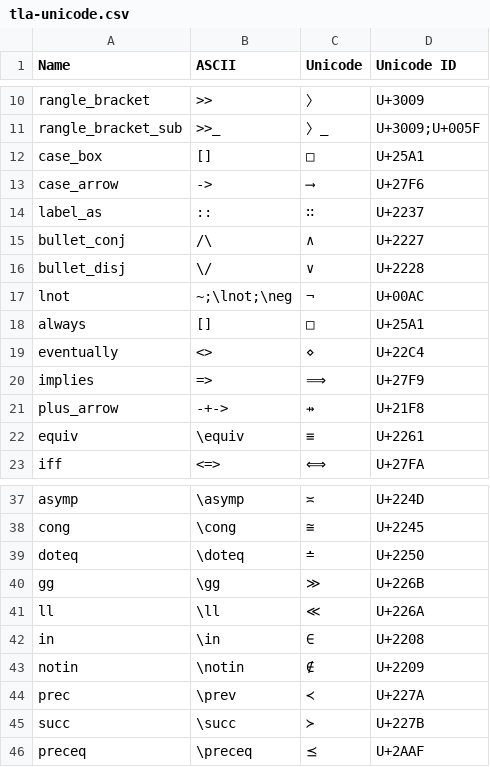
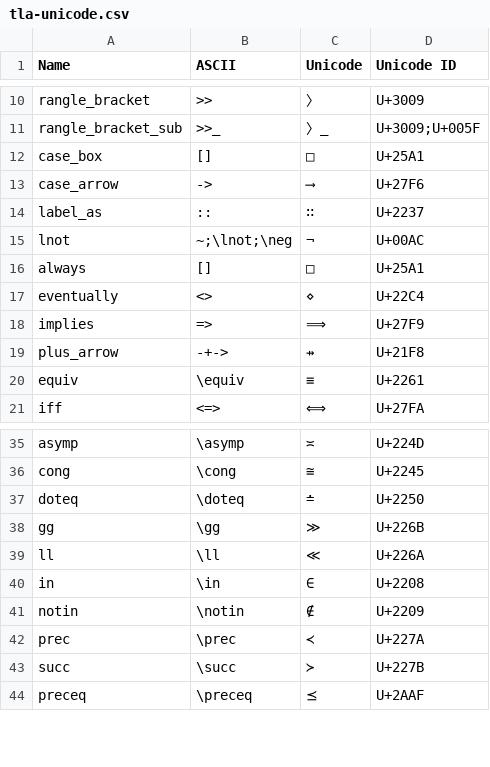
Before and after one commit to tlaplus/tlaplus-standard, a CSV file: unicode/tla-unicode.csv, drawn as a sheet; only a part is shown, gaps mark what is left out.

Commit message:
Fixed CSV

```diff
--- a/unicode/tla-unicode.csv
+++ b/unicode/tla-unicode.csv
@@ -14,4 +14,2 @@ case_arrow,->,⟶,U+27F6
 label_as,::,∷,U+2237
-bullet_conj,/\,∧,U+2227
-bullet_disj,\/,∨,U+2228
 lnot,~;\lnot;\neg,¬,U+00AC
@@ -43,3 +41,3 @@ in,\in,∈,U+2208
 notin,\notin,∉,U+2209
-prec,\prev,≺,U+227A
+prec,\prec,≺,U+227A
 succ,\succ,≻,U+227B
```
